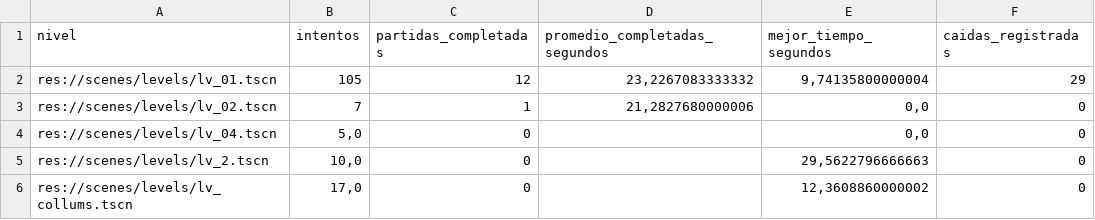
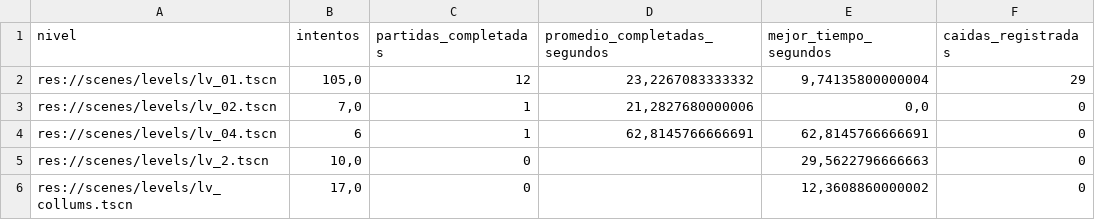
Before and after one commit to MauroMelender/ProtoProyectGensaku, a CSV file: Metricas/resumen_metricas.csv, drawn as a sheet.

```diff
--- a/Metricas/resumen_metricas.csv
+++ b/Metricas/resumen_metricas.csv
@@ -1,5 +1,5 @@
 "nivel";"intentos";"partidas_completadas";"promedio_completadas_segundos";"mejor_tiempo_segundos";"caidas_registradas"
-"res://scenes/levels/lv_01.tscn";"105";"12";"23,2267083333332";"9,74135800000004";"29"
-"res://scenes/levels/lv_02.tscn";"7";"1";"21,2827680000006";"0,0";"0"
-"res://scenes/levels/lv_04.tscn";"5,0";"0";"";"0,0";"0"
+"res://scenes/levels/lv_01.tscn";"105,0";"12";"23,2267083333332";"9,74135800000004";"29"
+"res://scenes/levels/lv_02.tscn";"7,0";"1";"21,2827680000006";"0,0";"0"
+"res://scenes/levels/lv_04.tscn";"6";"1";"62,8145766666691";"62,8145766666691";"0"
 "res://scenes/levels/lv_2.tscn";"10,0";"0";"";"29,5622796666663";"0"
```
Also changed, not shown: Metricas/metricas_partidas.csv, 2 other files.
